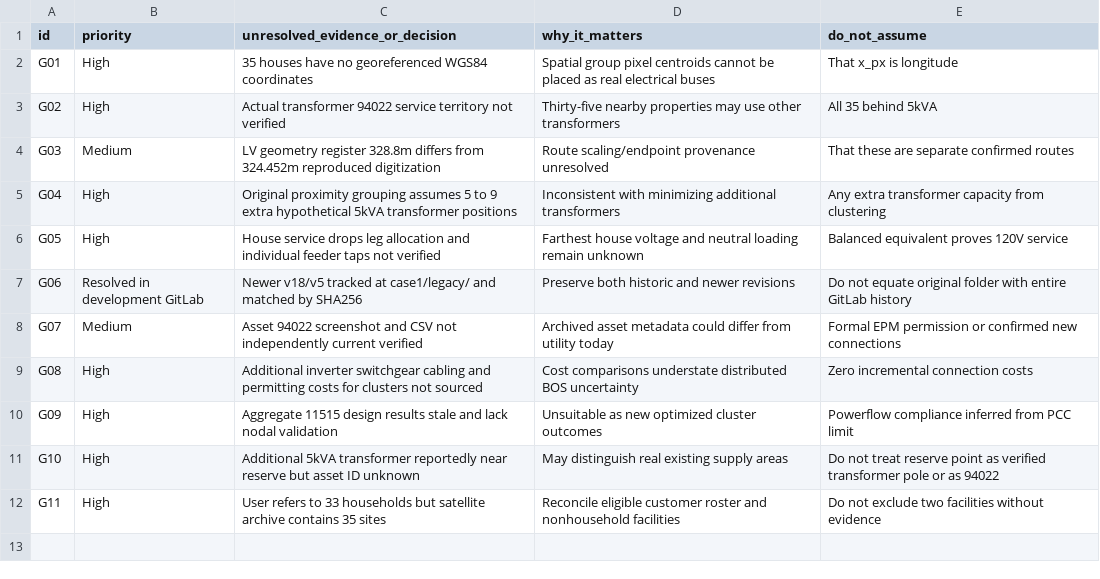
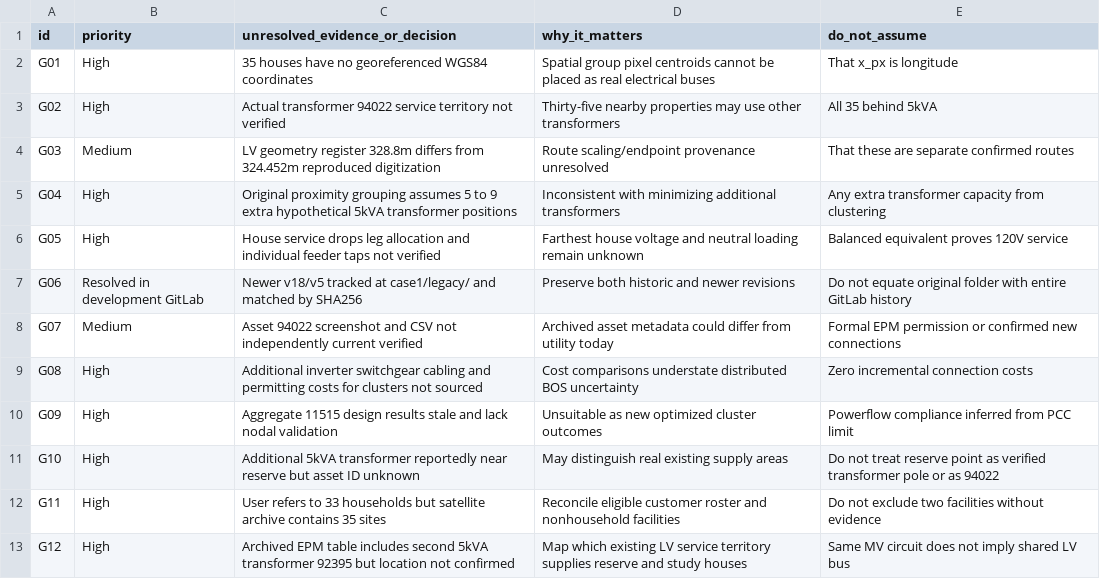
Before and after one commit to KKhan02/resilient-energy-systems, a CSV file: case1/studies/spatial_electrical_reconciliation/OPEN_DATA_GATES.csv, drawn as a sheet.

```diff
--- a/case1/studies/spatial_electrical_reconciliation/OPEN_DATA_GATES.csv
+++ b/case1/studies/spatial_electrical_reconciliation/OPEN_DATA_GATES.csv
@@ -12 +12,2 @@ G10,High,Additional 5kVA transformer reportedly near reserve but asset ID unknow
 G11,High,User refers to 33 households but satellite archive contains 35 sites,Reconcile eligible customer roster and nonhousehold facilities,Do not exclude two facilities without evidence
+G12,High,Archived EPM table includes second 5kVA transformer 92395 but location not confirmed,Map which existing LV service territory supplies reserve and study houses,Same MV circuit does not imply shared LV bus
```
Also changed, not shown: case1/studies/spatial_electrical_reconciliation/SOURCE_CROSSWALK.csv, 2 other files.
